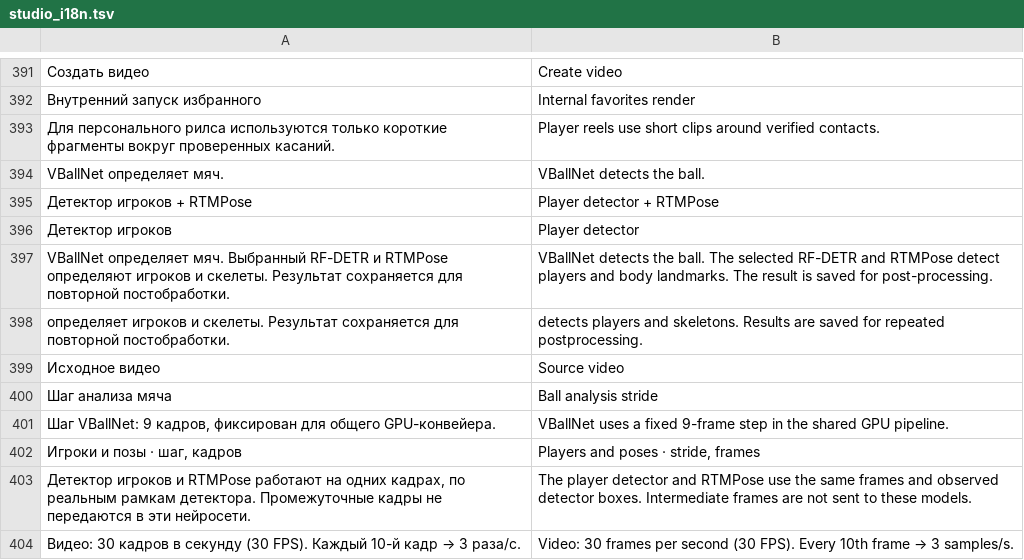
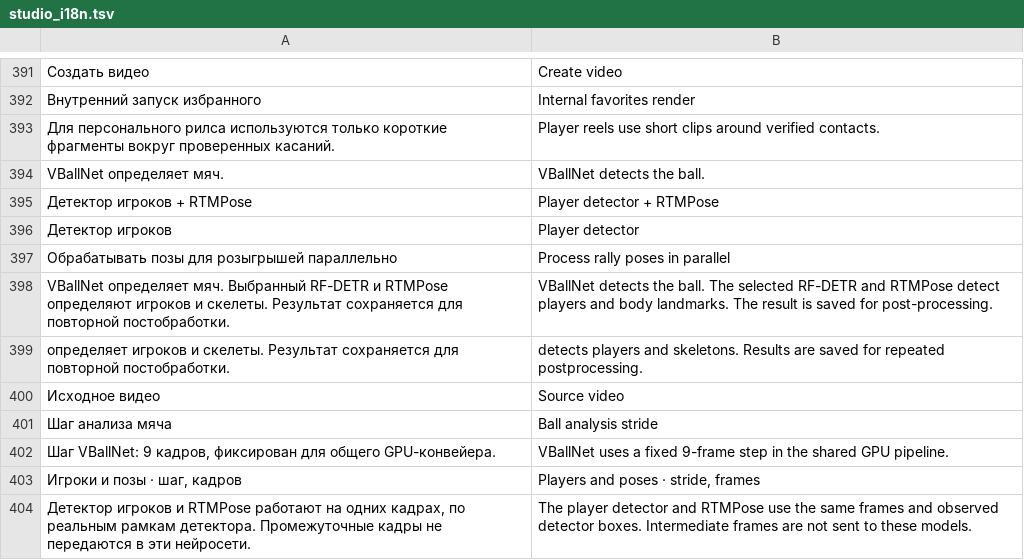
Before and after one commit to Amazomic/volleyball_studio, a TSV file: rust/volley-web/src/studio_i18n.tsv, drawn as a sheet; only a part is shown, gaps mark what is left out; the shorter side is filled out with more unchanged rows; the diff names each change by its address in the sheet, - before the commit and + after, or states it on an @@ line.

Commit message:
Добавить переключатель параллельной обработки поз

```diff
--- a/rust/volley-web/src/studio_i18n.tsv
+++ b/rust/volley-web/src/studio_i18n.tsv
+row 397: Обрабатывать позы для розыгрышей параллельно | Process rally poses in parallel
```
Also changed, not shown: 12 other files.
